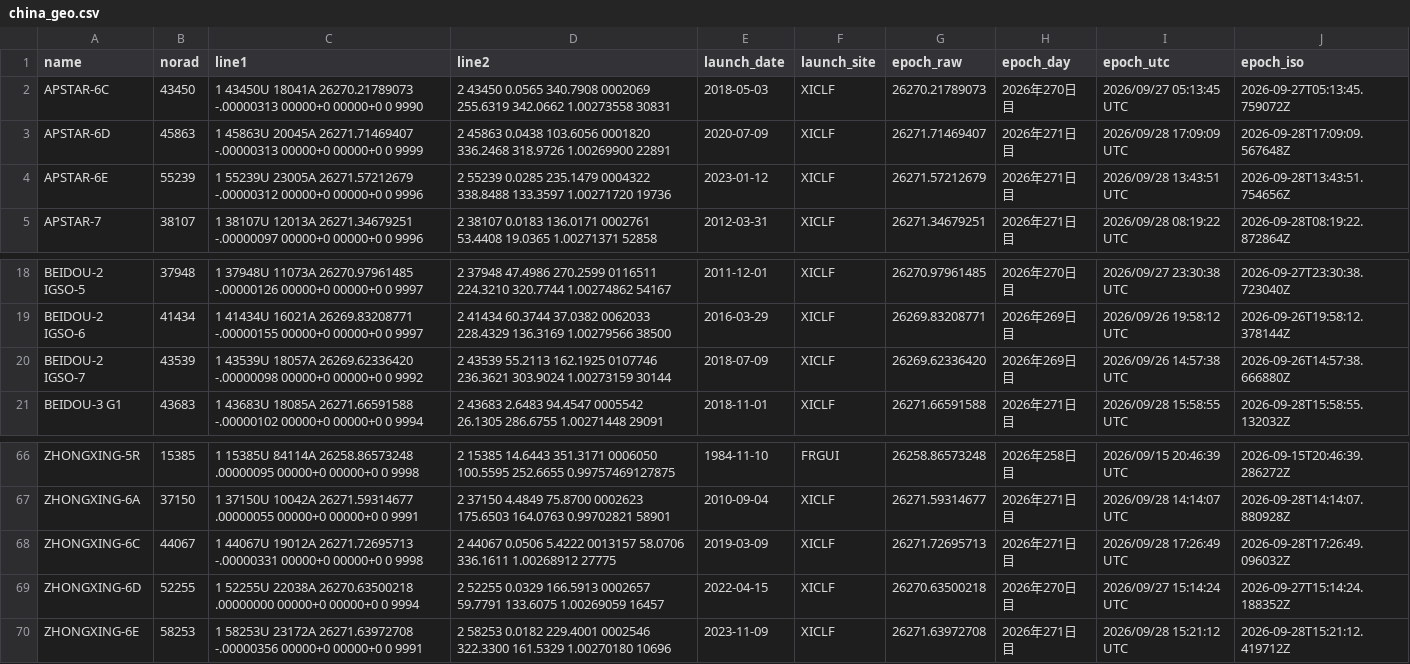
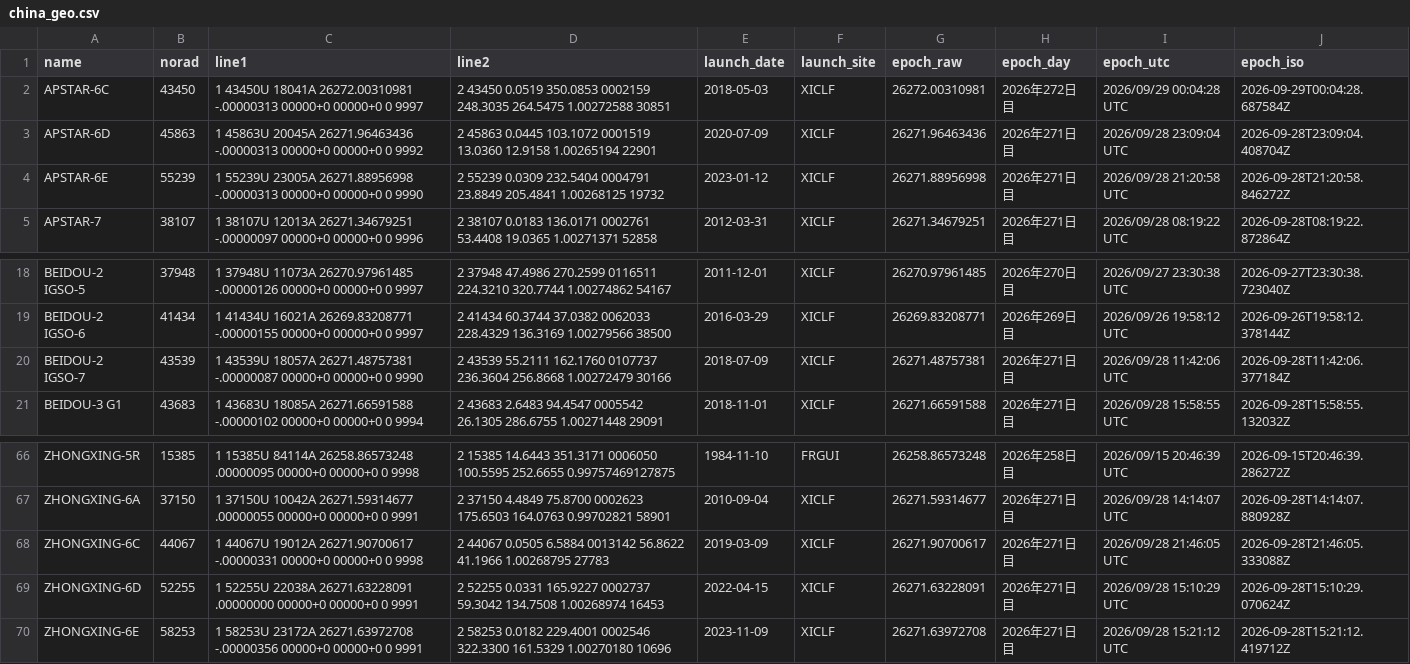
Before and after one commit to butagorilla1182/china_geo_map, a CSV file: china_geo.csv, drawn as a sheet; only a part is shown, gaps mark what is left out; the diff covers the shown part only.

```diff
--- a/china_geo.csv
+++ b/china_geo.csv
@@ -1,5 +1,5 @@
 name,norad,line1,line2,launch_date,launch_site,epoch_raw,epoch_day,epoch_utc,epoch_iso
-APSTAR-6C,43450,1 43450U 18041A   26270.21789073 -.00000313  00000+0  00000+0 0  9990,2 43450   0.0565 340.7908 0002069 255.6319 342.0662  1.00273558 30831,2018-05-03,XICLF,26270.21789073,2026年270日目,2026/09/27 05:13:45 UTC,2026-09-27T05:13:45.759072Z
-APSTAR-6D,45863,1 45863U 20045A   26271.71469407 -.00000313  00000+0  00000+0 0  9999,2 45863   0.0438 103.6056 0001820 336.2468 318.9726  1.00269900 22891,2020-07-09,XICLF,26271.71469407,2026年271日目,2026/09/28 17:09:09 UTC,2026-09-28T17:09:09.567648Z
-APSTAR-6E,55239,1 55239U 23005A   26271.57212679 -.00000312  00000+0  00000+0 0  9996,2 55239   0.0285 235.1479 0004322 338.8488 133.3597  1.00271720 19736,2023-01-12,XICLF,26271.57212679,2026年271日目,2026/09/28 13:43:51 UTC,2026-09-28T13:43:51.754656Z
+APSTAR-6C,43450,1 43450U 18041A   26272.00310981 -.00000313  00000+0  00000+0 0  9997,2 43450   0.0519 350.0853 0002159 248.3035 264.5475  1.00272588 30851,2018-05-03,XICLF,26272.00310981,2026年272日目,2026/09/29 00:04:28 UTC,2026-09-29T00:04:28.687584Z
+APSTAR-6D,45863,1 45863U 20045A   26271.96463436 -.00000313  00000+0  00000+0 0  9992,2 45863   0.0445 103.1072 0001519  13.0360  12.9158  1.00265194 22901,2020-07-09,XICLF,26271.96463436,2026年271日目,2026/09/28 23:09:04 UTC,2026-09-28T23:09:04.408704Z
+APSTAR-6E,55239,1 55239U 23005A   26271.88956998 -.00000313  00000+0  00000+0 0  9990,2 55239   0.0309 232.5404 0004791  23.8849 205.4841  1.00268125 19732,2023-01-12,XICLF,26271.88956998,2026年271日目,2026/09/28 21:20:58 UTC,2026-09-28T21:20:58.846272Z
 APSTAR-7,38107,1 38107U 12013A   26271.34679251 -.00000097  00000+0  00000+0 0  9996,2 38107   0.0183 136.0171 0002761  53.4408  19.0365  1.00271371 52858,2012-03-31,XICLF,26271.34679251,2026年271日目,2026/09/28 08:19:22 UTC,2026-09-28T08:19:22.872864Z
@@ -19,3 +19,3 @@ BEIDOU-2 IGSO-5,37948,1 37948U 11073A   26270.97961485 -.00000126  00000+0  0000
 BEIDOU-2 IGSO-6,41434,1 41434U 16021A   26269.83208771 -.00000155  00000+0  00000+0 0  9997,2 41434  60.3744  37.0382 0062033 228.4329 136.3169  1.00279566 38500,2016-03-29,XICLF,26269.83208771,2026年269日目,2026/09/26 19:58:12 UTC,2026-09-26T19:58:12.378144Z
-BEIDOU-2 IGSO-7,43539,1 43539U 18057A   26269.62336420 -.00000098  00000+0  00000+0 0  9992,2 43539  55.2113 162.1925 0107746 236.3621 303.9024  1.00273159 30144,2018-07-09,XICLF,26269.62336420,2026年269日目,2026/09/26 14:57:38 UTC,2026-09-26T14:57:38.666880Z
+BEIDOU-2 IGSO-7,43539,1 43539U 18057A   26271.48757381 -.00000087  00000+0  00000+0 0  9990,2 43539  55.2111 162.1760 0107737 236.3604 256.8668  1.00272479 30166,2018-07-09,XICLF,26271.48757381,2026年271日目,2026/09/28 11:42:06 UTC,2026-09-28T11:42:06.377184Z
 BEIDOU-3 G1,43683,1 43683U 18085A   26271.66591588 -.00000102  00000+0  00000+0 0  9994,2 43683   2.6483  94.4547 0005542  26.1305 286.6755  1.00271448 29091,2018-11-01,XICLF,26271.66591588,2026年271日目,2026/09/28 15:58:55 UTC,2026-09-28T15:58:55.132032Z
@@ -67,4 +67,4 @@ ZHONGXING-5R,15385,1 15385U 84114A   26258.86573248  .00000095  00000+0  00000+0
 ZHONGXING-6A,37150,1 37150U 10042A   26271.59314677  .00000055  00000+0  00000+0 0  9991,2 37150   4.4849  75.8700 0002623 175.6503 164.0763  0.99702821 58901,2010-09-04,XICLF,26271.59314677,2026年271日目,2026/09/28 14:14:07 UTC,2026-09-28T14:14:07.880928Z
-ZHONGXING-6C,44067,1 44067U 19012A   26271.72695713 -.00000331  00000+0  00000+0 0  9998,2 44067   0.0506   5.4222 0013157  58.0706 336.1611  1.00268912 27775,2019-03-09,XICLF,26271.72695713,2026年271日目,2026/09/28 17:26:49 UTC,2026-09-28T17:26:49.096032Z
-ZHONGXING-6D,52255,1 52255U 22038A   26270.63500218  .00000000  00000+0  00000+0 0  9994,2 52255   0.0329 166.5913 0002657  59.7791 133.6075  1.00269059 16457,2022-04-15,XICLF,26270.63500218,2026年270日目,2026/09/27 15:14:24 UTC,2026-09-27T15:14:24.188352Z
+ZHONGXING-6C,44067,1 44067U 19012A   26271.90700617 -.00000331  00000+0  00000+0 0  9998,2 44067   0.0505   6.5884 0013142  56.8622  41.1966  1.00268795 27783,2019-03-09,XICLF,26271.90700617,2026年271日目,2026/09/28 21:46:05 UTC,2026-09-28T21:46:05.333088Z
+ZHONGXING-6D,52255,1 52255U 22038A   26271.63228091  .00000000  00000+0  00000+0 0  9991,2 52255   0.0331 165.9227 0002737  59.3042 134.7508  1.00268974 16453,2022-04-15,XICLF,26271.63228091,2026年271日目,2026/09/28 15:10:29 UTC,2026-09-28T15:10:29.070624Z
 ZHONGXING-6E,58253,1 58253U 23172A   26271.63972708 -.00000356  00000+0  00000+0 0  9991,2 58253   0.0182 229.4001 0002546 322.3300 161.5329  1.00270180 10696,2023-11-09,XICLF,26271.63972708,2026年271日目,2026/09/28 15:21:12 UTC,2026-09-28T15:21:12.419712Z
```
Also changed, not shown: 21 edited cells elsewhere in this file, 4 other files.
